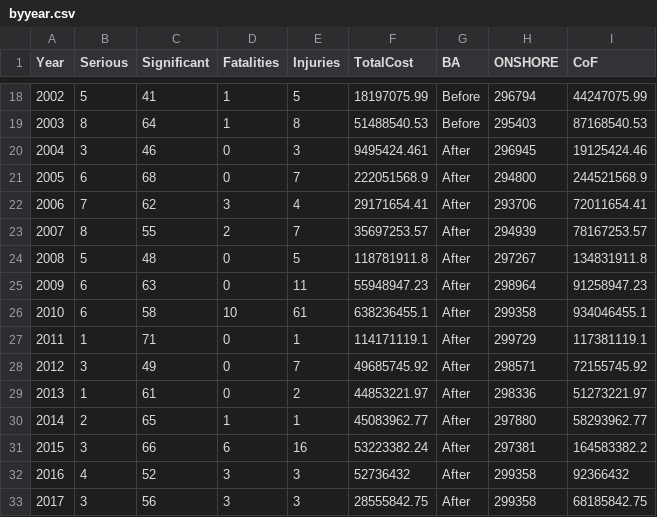
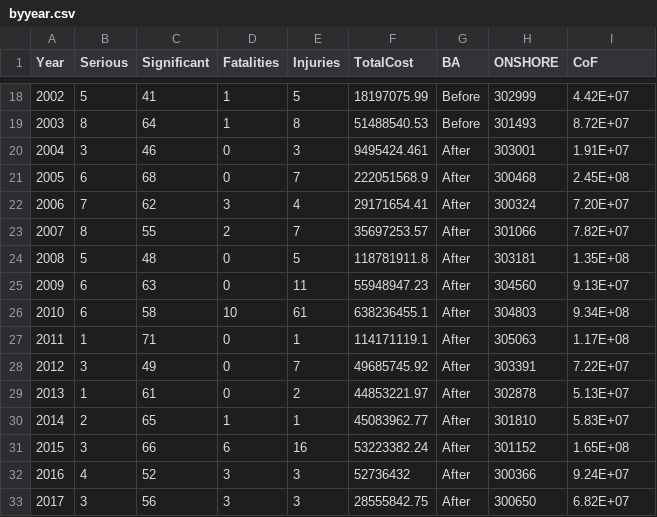
Before and after one commit to pipeintegrity/PPIM2019, a CSV file: byyear.csv, drawn as a sheet; only a part is shown, gaps mark what is left out; the diff covers the shown part only.

```diff
--- a/byyear.csv
+++ b/byyear.csv
@@ -18,16 +18,16 @@ Year,Serious,Significant,Fatalities,Injuries,TotalCost,BA,ONSHORE,CoF
-2002,5,41,1,5,18197075.99,Before,296794,44247075.99
-2003,8,64,1,8,51488540.53,Before,295403,87168540.53
-2004,3,46,0,3,9495424.461,After,296945,19125424.46
-2005,6,68,0,7,222051568.9,After,294800,244521568.9
-2006,7,62,3,4,29171654.41,After,293706,72011654.41
-2007,8,55,2,7,35697253.57,After,294939,78167253.57
-2008,5,48,0,5,118781911.8,After,297267,134831911.8
-2009,6,63,0,11,55948947.23,After,298964,91258947.23
-2010,6,58,10,61,638236455.1,After,299358,934046455.1
-2011,1,71,0,1,114171119.1,After,299729,117381119.1
-2012,3,49,0,7,49685745.92,After,298571,72155745.92
-2013,1,61,0,2,44853221.97,After,298336,51273221.97
-2014,2,65,1,1,45083962.77,After,297880,58293962.77
-2015,3,66,6,16,53223382.24,After,297381,164583382.2
-2016,4,52,3,3,52736432,After,299358,92366432
-2017,3,56,3,3,28555842.75,After,299358,68185842.75
+2002,5,41,1,5,18197075.99,Before,302999,4.42E+07,,,
+2003,8,64,1,8,51488540.53,Before,301493,8.72E+07,,,
+2004,3,46,0,3,9495424.461,After,303001,1.91E+07,,,
+2005,6,68,0,7,222051568.9,After,300468,2.45E+08,,,
+2006,7,62,3,4,29171654.41,After,300324,7.20E+07,,,
+2007,8,55,2,7,35697253.57,After,301066,7.82E+07,,,
+2008,5,48,0,5,118781911.8,After,303181,1.35E+08,,,
+2009,6,63,0,11,55948947.23,After,304560,9.13E+07,,,
+2010,6,58,10,61,638236455.1,After,304803,9.34E+08,,,
+2011,1,71,0,1,114171119.1,After,305063,1.17E+08,,,
+2012,3,49,0,7,49685745.92,After,303391,7.22E+07,,,
+2013,1,61,0,2,44853221.97,After,302878,5.13E+07,,,
+2014,2,65,1,1,45083962.77,After,301810,5.83E+07,,,
+2015,3,66,6,16,53223382.24,After,301152,1.65E+08,,,
+2016,4,52,3,3,52736432,After,300366,9.24E+07,,,
+2017,3,56,3,3,28555842.75,After,300650,6.82E+07,,,
```
Also changed, not shown: 1 added row and 32 edited cells elsewhere in this file, 1 other file.
